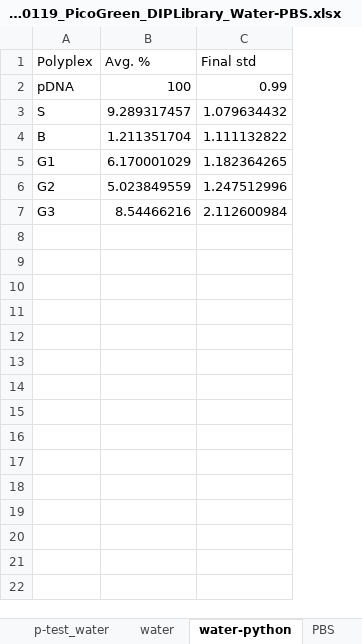
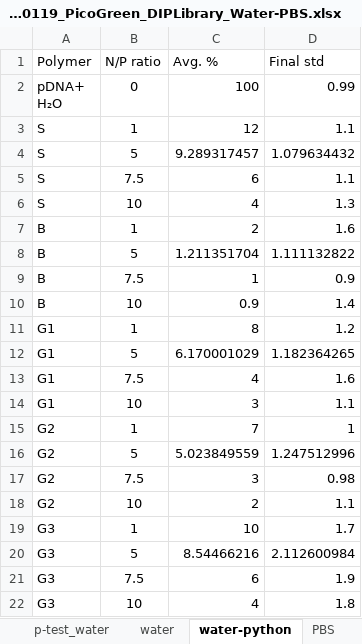
Before and after one commit to aryellewright/Kumar-Biomaterials-Lab, an Excel workbook: PicoGreen_Plots/20240119_PicoGreen_DIPLibrary_Water-PBS.xlsx, sheet water-python, drawn as a sheet; values as stored, in another font and other column widths than the file's, no borders; addresses are those after the commit; ↵ is a line break in a cell; the diff names each change by its address in the sheet, - before the commit and + after, or states it on an @@ line.

```diff
--- a/PicoGreen_Plots/20240119_PicoGreen_DIPLibrary_Water-PBS.xlsx (sheet water-python)
+++ b/PicoGreen_Plots/20240119_PicoGreen_DIPLibrary_Water-PBS.xlsx (sheet water-python)
+column B (N/P ratio), row 2: 0; row 4: 5; row 8: 5; row 12: 5; row 16: 5; row 20: 5
-A1: Polyplex
+A1: Polymer
-A2 (Polymer): pDNA
+A2 (Polymer): pDNA+ ↵ H₂O
+row 3: S | 1 | 12 | 1.1
+row 5: S | 7.5 | 6 | 1.1
+row 6: S | 10 | 4 | 1.3
+row 7: B | 1 | 2 | 1.6
+row 9: B | 7.5 | 1 | 0.9
+row 10: B | 10 | 0.9 | 1.4
+row 11: G1 | 1 | 8 | 1.2
+row 13: G1 | 7.5 | 4 | 1.6
+row 14: G1 | 10 | 3 | 1.1
+row 15: G2 | 1 | 7 | 1
+row 17: G2 | 7.5 | 3 | 0.98
+row 18: G2 | 10 | 2 | 1.1
+row 19: G3 | 1 | 10 | 1.7
+row 21: G3 | 7.5 | 6 | 1.9
+row 22: G3 | 10 | 4 | 1.8
```
Also changed, not shown: CellUptake_Plots/Cell Uptake_Aryelle Experiment_02.09.2024/20240209_CellUptake_DIPLibrary.xlsx, DLS_Plots/022124_DLSZeta_gradientcopoly_NP1,5,7.5,10_pDNA50to10 copy.xlsx, 13 other files.
